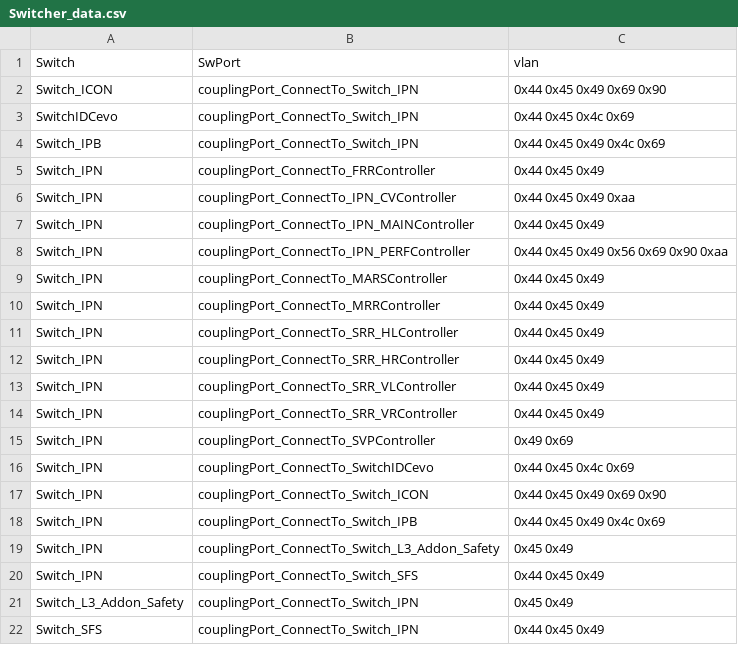
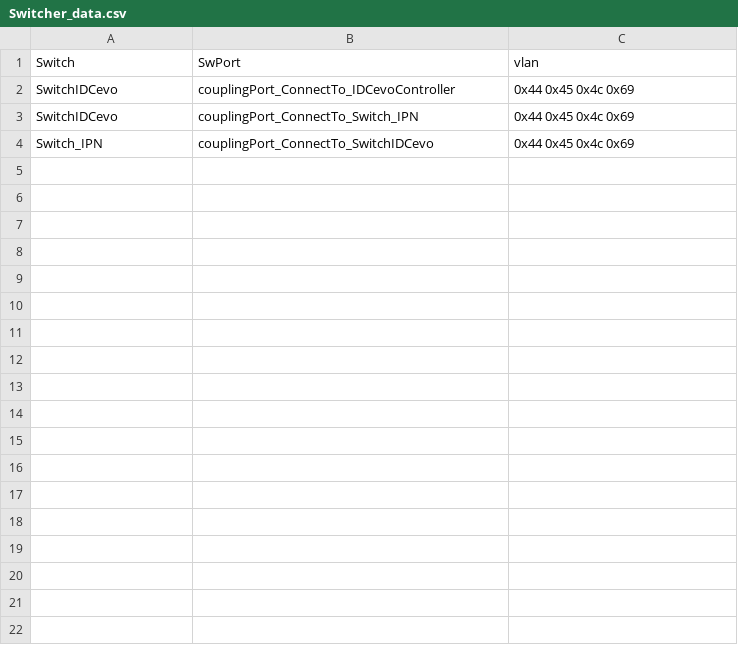
Before and after one commit to ArijMguidich/Pfe_Project, a CSV file: data_preparation/Switcher_data.csv, drawn as a sheet.

```diff
--- a/data_preparation/Switcher_data.csv
+++ b/data_preparation/Switcher_data.csv
@@ -1,22 +1,4 @@
 Switch,SwPort,vlan
-Switch_ICON,couplingPort_ConnectTo_Switch_IPN,0x44 0x45  0x49      0x69 0x90
+SwitchIDCevo,couplingPort_ConnectTo_IDCevoController,0x44 0x45   0x4c     0x69
 SwitchIDCevo,couplingPort_ConnectTo_Switch_IPN,0x44 0x45   0x4c     0x69
-Switch_IPB,couplingPort_ConnectTo_Switch_IPN,0x44 0x45  0x49 0x4c     0x69
-Switch_IPN,couplingPort_ConnectTo_FRRController,0x44 0x45  0x49
-Switch_IPN,couplingPort_ConnectTo_IPN_CVController,0x44 0x45  0x49          0xaa
-Switch_IPN,couplingPort_ConnectTo_IPN_MAINController,0x44 0x45  0x49
-Switch_IPN,couplingPort_ConnectTo_IPN_PERFController,0x44 0x45  0x49     0x56 0x69 0x90   0xaa
-Switch_IPN,couplingPort_ConnectTo_MARSController,0x44 0x45  0x49
-Switch_IPN,couplingPort_ConnectTo_MRRController,0x44 0x45  0x49
-Switch_IPN,couplingPort_ConnectTo_SRR_HLController,0x44 0x45  0x49
-Switch_IPN,couplingPort_ConnectTo_SRR_HRController,0x44 0x45  0x49
-Switch_IPN,couplingPort_ConnectTo_SRR_VLController,0x44 0x45  0x49
-Switch_IPN,couplingPort_ConnectTo_SRR_VRController,0x44 0x45  0x49
-Switch_IPN,couplingPort_ConnectTo_SVPController,0x49      0x69
 Switch_IPN,couplingPort_ConnectTo_SwitchIDCevo,0x44 0x45   0x4c     0x69
-Switch_IPN,couplingPort_ConnectTo_Switch_ICON,0x44 0x45  0x49      0x69 0x90
-Switch_IPN,couplingPort_ConnectTo_Switch_IPB,0x44 0x45  0x49 0x4c     0x69
-Switch_IPN,couplingPort_ConnectTo_Switch_L3_Addon_Safety,0x45  0x49
-Switch_IPN,couplingPort_ConnectTo_Switch_SFS,0x44 0x45  0x49
-Switch_L3_Addon_Safety,couplingPort_ConnectTo_Switch_IPN,0x45  0x49
-Switch_SFS,couplingPort_ConnectTo_Switch_IPN,0x44 0x45  0x49
```
Also changed, not shown: 17 other files.
